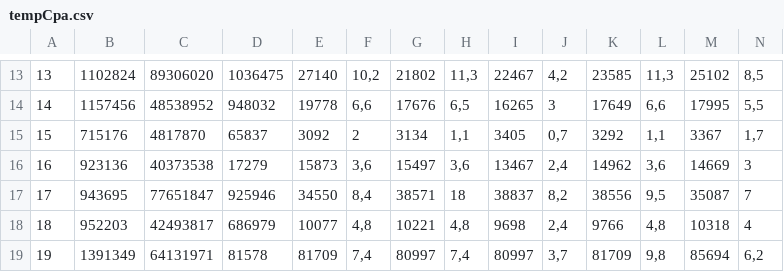
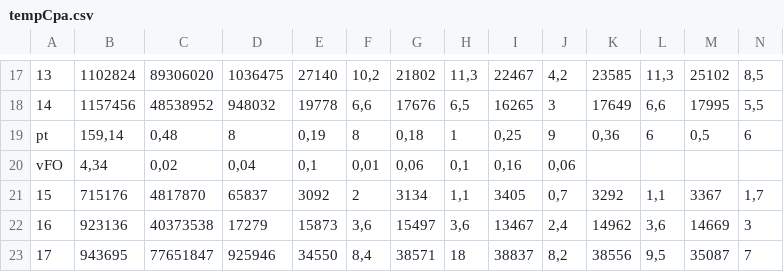
Before and after one commit to luis-saes/cpa, a CSV file: tempCpa.csv, drawn as a sheet; only a part is shown, gaps mark what is left out; the shorter side is filled out with more unchanged rows; rows hold the shown columns only; the diff covers the shown part only; the diff names each change by its address in the sheet, - before the commit and + after, or states it on an @@ line.

```diff
--- a/tempCpa.csv
+++ b/tempCpa.csv
+row 19: pt | 159,14 | 0,48 | 8 | 0,19 | 8 | 0,18 | 1 | 0,25 | 9 | 0,36 | 6 | 0,5 | 6
+row 20: vFO | 4,34 | 0,02 | 0,04 | 0,1 | 0,01 | 0,06 | 0,1 | 0,16 | 0,06
```
Also changed, not shown: 10 added rows elsewhere in this file, cpa.csv.
